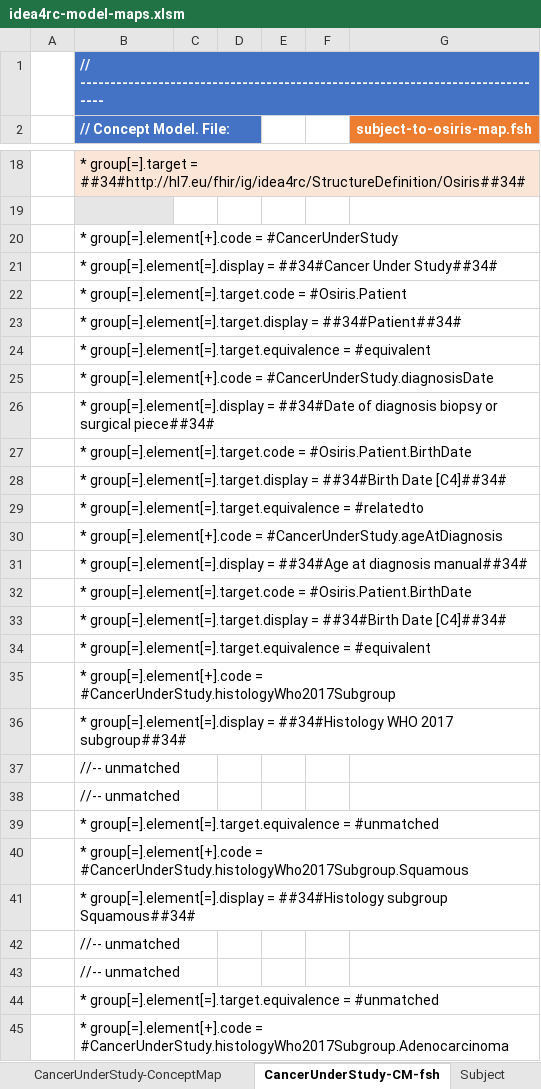
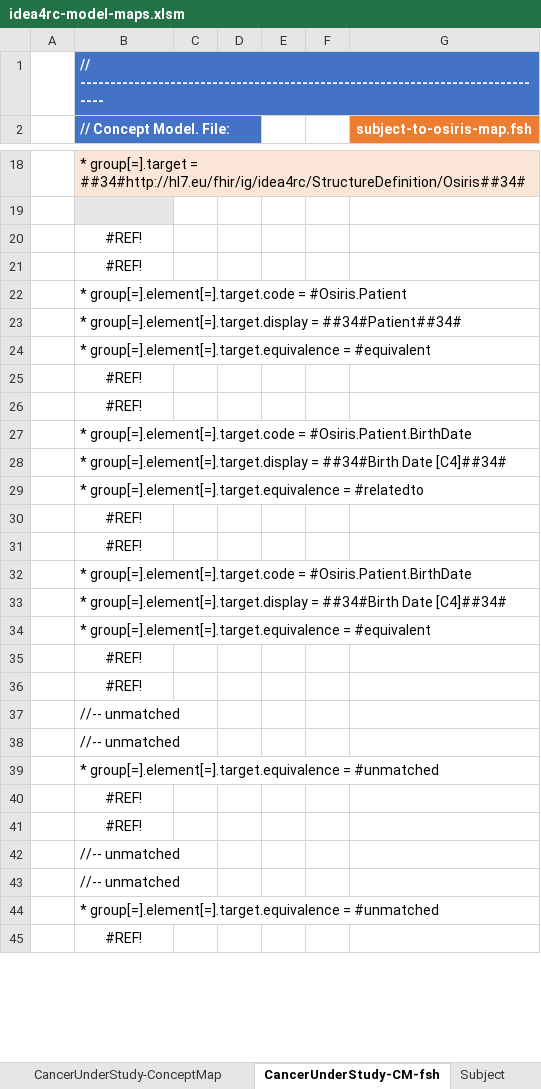
Before and after one commit to hl7-eu/idea4rc, an Excel workbook: src-models/idea4rc-model-maps.xlsm, sheet CancerUnderStudy-CM-fsh, drawn as a sheet; only a part is shown, gaps mark what is left out; values as stored, in another font and other column widths than the file's, no borders; charts and pictures not drawn; the diff covers the shown part only; the diff names each change by its address in the sheet, - before the commit and + after, or states it on an @@ line.

Commit message:
first draft of the cancer episode model

```diff
--- a/src-models/idea4rc-model-maps.xlsm (sheet CancerUnderStudy-CM-fsh)
+++ b/src-models/idea4rc-model-maps.xlsm (sheet CancerUnderStudy-CM-fsh)
-B20 (// Concept Model. File:): * group[=].element[+].code = #CancerUnderStudy
+B20 (// Concept Model. File:): #REF!
-B20:B21 alignment: left
+B20:B21 alignment: center
-B21 (// Concept Model. File:): * group[=].element[=].display = ##34#Cancer Under Study##34#
+B21 (// Concept Model. File:): #REF!
-B25 (// Concept Model. File:): * group[=].element[+].code = #CancerUnderStudy.diagnosisDate
+B25 (// Concept Model. File:): #REF!
-B25:B26 alignment: left
+B25:B26 alignment: center
-B26 (// Concept Model. File:): * group[=].element[=].display = ##34#Date of diagnosis biopsy or surgical piece##34#
+B26 (// Concept Model. File:): #REF!
-B30 (// Concept Model. File:): * group[=].element[+].code = #CancerUnderStudy.ageAtDiagnosis
+B30 (// Concept Model. File:): #REF!
-B30:B31 alignment: left
+B30:B31 alignment: center
-B31 (// Concept Model. File:): * group[=].element[=].display = ##34#Age at diagnosis manual##34#
+B31 (// Concept Model. File:): #REF!
-B35 (// Concept Model. File:): * group[=].element[+].code = #CancerUnderStudy.histologyWho2017Subgroup
+B35 (// Concept Model. File:): #REF!
-B35:B36 alignment: left
+B35:B36 alignment: center
-B36 (// Concept Model. File:): * group[=].element[=].display = ##34#Histology WHO 2017 subgroup##34#
+B36 (// Concept Model. File:): #REF!
-B40 (// Concept Model. File:): * group[=].element[+].code = #CancerUnderStudy.histologyWho2017Subgroup.Squamous
+B40 (// Concept Model. File:): #REF!
-B40:B41 alignment: left
+B40:B41 alignment: center
-B41 (// Concept Model. File:): * group[=].element[=].display = ##34#Histology subgroup Squamous##34#
+B41 (// Concept Model. File:): #REF!
-B45 (// Concept Model. File:): * group[=].element[+].code = #CancerUnderStudy.histologyWho2017Subgroup.Adenocarcinoma
+B45 (// Concept Model. File:): #REF!
-B45 alignment: left
+B45 alignment: center
```
Also changed, not shown: 5 edited cells and cell formats elsewhere in this sheet, sheet CancerUnderStudy, sheet CancerUnderStudy-Map-1, sheet CancerUnderStudy-fsh, sheet CancerUnderStudy-ConceptMap, sheet Subject, sheet Subject-fsh, other sheet tabs, formulas that keep their value, charts or pictures, 2 other files.
